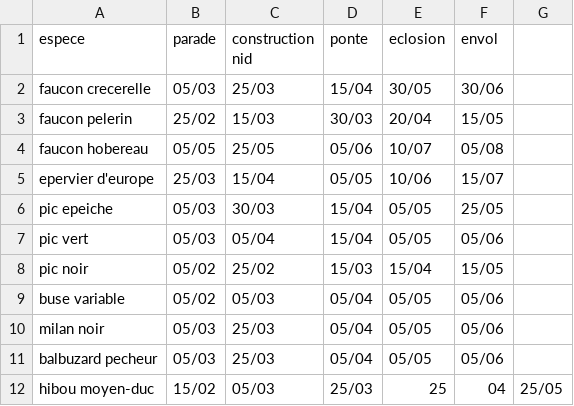
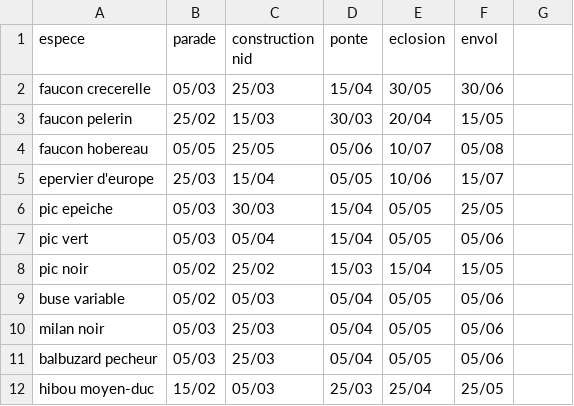
Before and after one commit to shayanekat/PersonalSpace, a CSV file: apps/nidification/data.csv, drawn as a sheet.

Commit message:
fix data

```diff
--- a/apps/nidification/data.csv
+++ b/apps/nidification/data.csv
@@ -11,2 +11,2 @@ milan noir,05/03,25/03,05/04,05/05,05/06
 balbuzard pecheur,05/03,25/03,05/04,05/05,05/06
-hibou moyen-duc,15/02,05/03,25/03,25,04,25/05
+hibou moyen-duc,15/02,05/03,25/03,25/04,25/05
```
